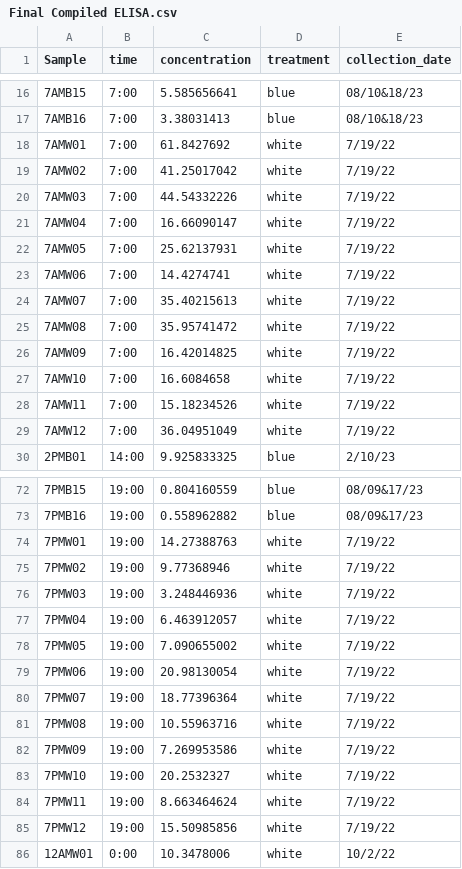
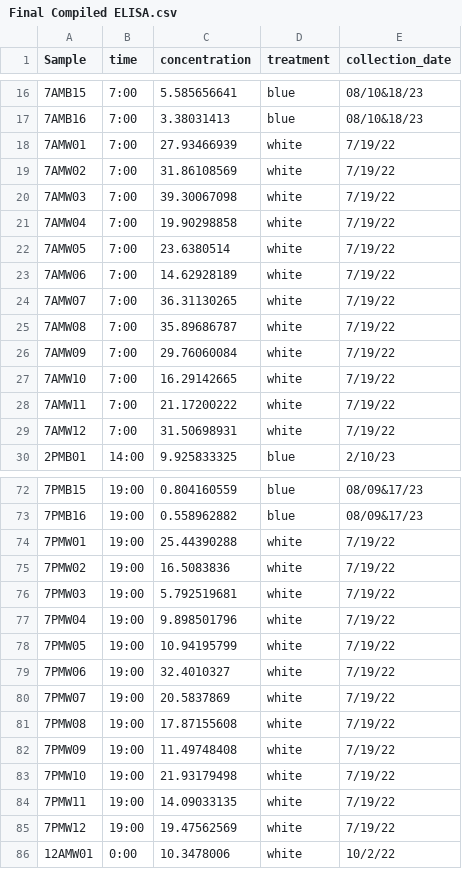
Before and after one commit to ArthurWatsonNECO2025/Thesis-Data, a CSV file: Final Compiled ELISA.csv, drawn as a sheet; only a part is shown, gaps mark what is left out.

Commit message:
Update Final Compiled ELISA.csv

```diff
--- a/Final Compiled ELISA.csv
+++ b/Final Compiled ELISA.csv
@@ -17,14 +17,14 @@ Sample,time,concentration,treatment,collection_date
 7AMB16,7:00,3.38031413,blue,08/10&18/23
-7AMW01,7:00,61.8427692,white,7/19/22
-7AMW02,7:00,41.25017042,white,7/19/22
-7AMW03,7:00,44.54332226,white,7/19/22
-7AMW04,7:00,16.66090147,white,7/19/22
-7AMW05,7:00,25.62137931,white,7/19/22
-7AMW06,7:00,14.4274741,white,7/19/22
-7AMW07,7:00,35.40215613,white,7/19/22
-7AMW08,7:00,35.95741472,white,7/19/22
-7AMW09,7:00,16.42014825,white,7/19/22
-7AMW10,7:00,16.6084658,white,7/19/22
-7AMW11,7:00,15.18234526,white,7/19/22
-7AMW12,7:00,36.04951049,white,7/19/22
+7AMW01,7:00,27.93466939,white,7/19/22
+7AMW02,7:00,31.86108569,white,7/19/22
+7AMW03,7:00,39.30067098,white,7/19/22
+7AMW04,7:00,19.90298858,white,7/19/22
+7AMW05,7:00,23.6380514,white,7/19/22
+7AMW06,7:00,14.62928189,white,7/19/22
+7AMW07,7:00,36.31130265,white,7/19/22
+7AMW08,7:00,35.89686787,white,7/19/22
+7AMW09,7:00,29.76060084,white,7/19/22
+7AMW10,7:00,16.29142665,white,7/19/22
+7AMW11,7:00,21.17200222,white,7/19/22
+7AMW12,7:00,31.50698931,white,7/19/22
 2PMB01,14:00,9.925833325,blue,2/10/23
@@ -73,14 +73,14 @@ Sample,time,concentration,treatment,collection_date
 7PMB16,19:00,0.558962882,blue,08/09&17/23
-7PMW01,19:00,14.27388763,white,7/19/22
-7PMW02,19:00,9.77368946,white,7/19/22
-7PMW03,19:00,3.248446936,white,7/19/22
-7PMW04,19:00,6.463912057,white,7/19/22
-7PMW05,19:00,7.090655002,white,7/19/22
-7PMW06,19:00,20.98130054,white,7/19/22
-7PMW07,19:00,18.77396364,white,7/19/22
-7PMW08,19:00,10.55963716,white,7/19/22
-7PMW09,19:00,7.269953586,white,7/19/22
-7PMW10,19:00,20.2532327,white,7/19/22
-7PMW11,19:00,8.663464624,white,7/19/22
-7PMW12,19:00,15.50985856,white,7/19/22
+7PMW01,19:00,25.44390288,white,7/19/22
+7PMW02,19:00,16.5083836,white,7/19/22
+7PMW03,19:00,5.792519681,white,7/19/22
+7PMW04,19:00,9.898501796,white,7/19/22
+7PMW05,19:00,10.94195799,white,7/19/22
+7PMW06,19:00,32.4010327,white,7/19/22
+7PMW07,19:00,20.5837869,white,7/19/22
+7PMW08,19:00,17.87155608,white,7/19/22
+7PMW09,19:00,11.49748408,white,7/19/22
+7PMW10,19:00,21.93179498,white,7/19/22
+7PMW11,19:00,14.09033135,white,7/19/22
+7PMW12,19:00,19.47562569,white,7/19/22
 12AMW01,0:00,10.3478006,white,10/2/22
```
